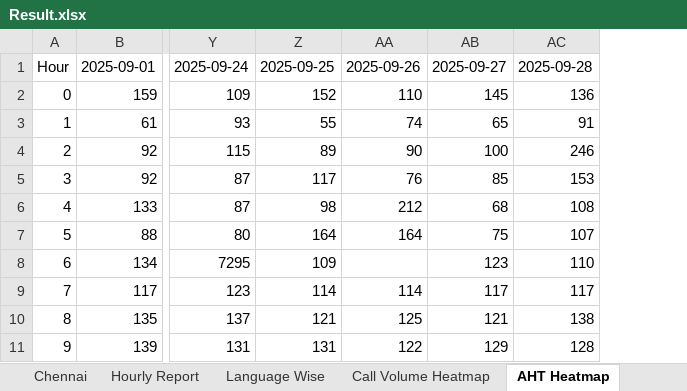
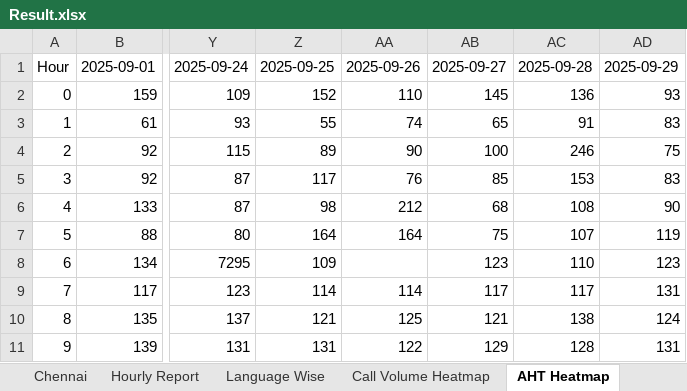
Before and after one commit to jijoshaji1993-hub/CDR-PERFORMANCE-DASHBAORD, an Excel workbook: Result.xlsx, sheet AHT Heatmap, drawn as a sheet; only a part is shown, gaps mark what is left out; values as stored, in another font and other column widths than the file's, no borders; conditional formats not drawn; the diff names each change by its address in the sheet, - before the commit and + after, or states it on an @@ line.

```diff
--- a/Result.xlsx (sheet AHT Heatmap)
+++ b/Result.xlsx (sheet AHT Heatmap)
+column AD, rows 1-11: 2025-09-29 | 93 | 83 | 75 | 83 | 90 | 119 | 123 | 131 | 124 | 131
```
Also changed, not shown: sheet Language Wise, sheet Hourly Report, sheet Kerala, sheet Dashboard, sheet Chennai, sheet Tamilnadu, 1 more sheet.
